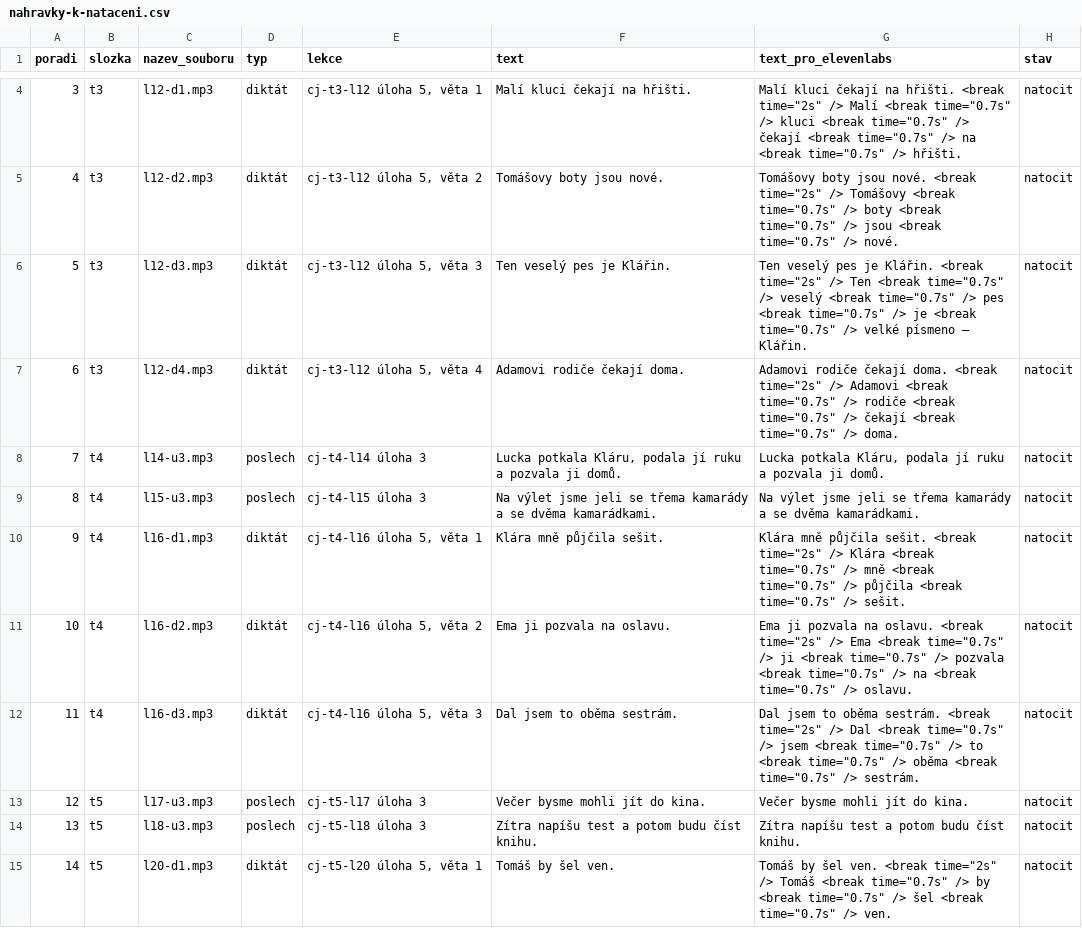
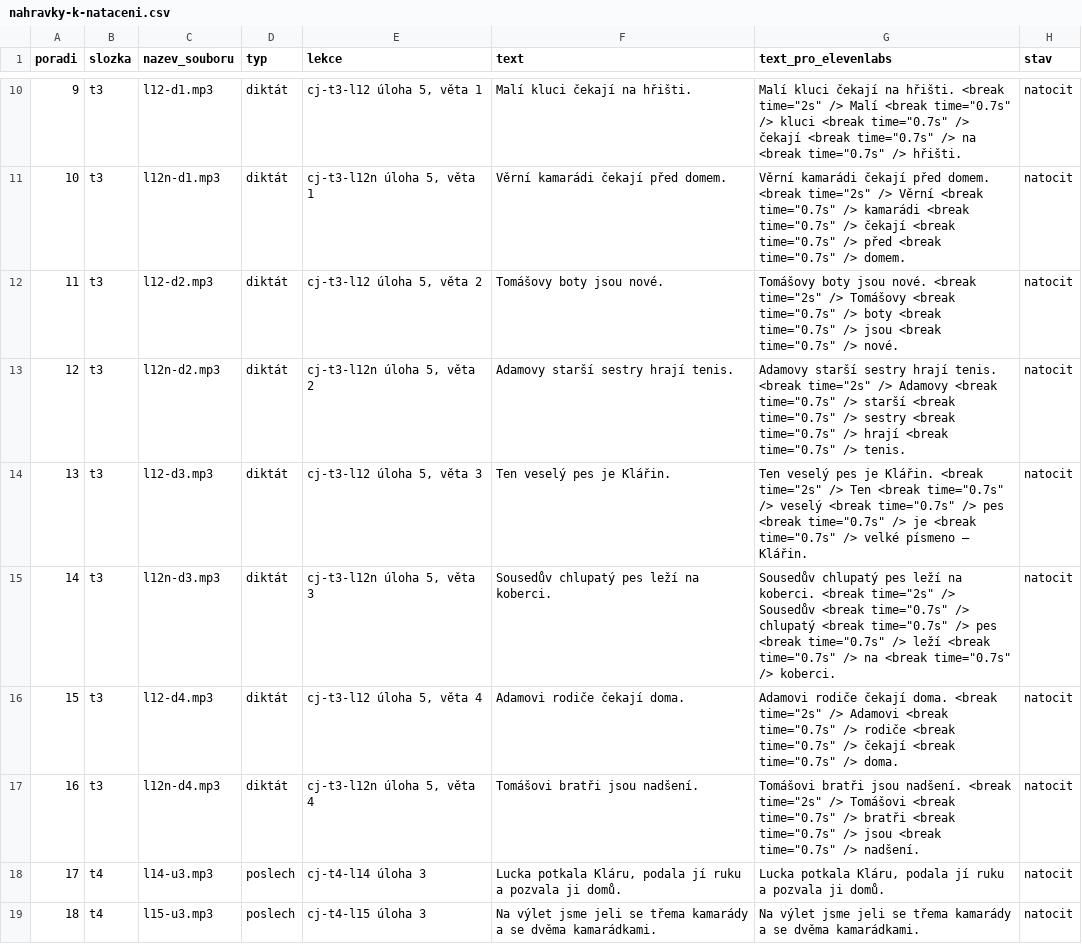
Before and after one commit to mrkvicka-studentbase/spolu-osma, a CSV file: cestina/Obsah/nahravky-k-nataceni.csv, drawn as a sheet; only a part is shown, gaps mark what is left out; the shorter side is filled out with more unchanged rows; the diff covers the shown part only; the diff names each change by its address in the sheet, - before the commit and + after, or states it on an @@ line.

```diff
--- a/cestina/Obsah/nahravky-k-nataceni.csv
+++ b/cestina/Obsah/nahravky-k-nataceni.csv
@@ column A (poradi) renumbered from row 6 down @@
+row 11: 10 | t3 | l12n-d1.mp3 | diktát | cj-t3-l12n úloha 5, věta 1 | Věrní kamarádi čekají před domem. | Věrní kamarádi čekají před domem. <break time="2s" /> Věrní <break time="0.7s" /> kamarádi <break time="0.7s" /> čekají <break time="0.7s" /> před <break time="0.7s" /> domem. | natocit
+row 13: 12 | t3 | l12n-d2.mp3 | diktát | cj-t3-l12n úloha 5, věta 2 | Adamovy starší sestry hrají tenis. | Adamovy starší sestry hrají tenis. <break time="2s" /> Adamovy <break time="0.7s" /> starší <break time="0.7s" /> sestry <break time="0.7s" /> hrají <break time="0.7s" /> tenis. | natocit
+row 15: 14 | t3 | l12n-d3.mp3 | diktát | cj-t3-l12n úloha 5, věta 3 | Sousedův chlupatý pes leží na koberci. | Sousedův chlupatý pes leží na koberci. <break time="2s" /> Sousedův <break time="0.7s" /> chlupatý <break time="0.7s" /> pes <break time="0.7s" /> leží <break time="0.7s" /> na <break time="0.7s" /> koberci. | natocit
+row 17: 16 | t3 | l12n-d4.mp3 | diktát | cj-t3-l12n úloha 5, věta 4 | Tomášovi bratři jsou nadšení. | Tomášovi bratři jsou nadšení. <break time="2s" /> Tomášovi <break time="0.7s" /> bratři <break time="0.7s" /> jsou <break time="0.7s" /> nadšení. | natocit
```
Also changed, not shown: 6 added rows elsewhere in this file, 7 other files.
